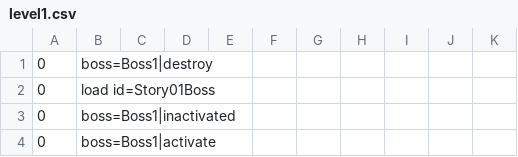
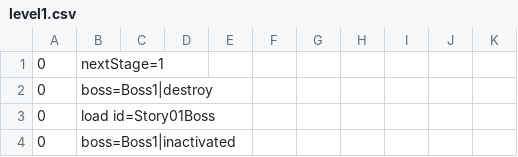
Before and after one commit to kalmmis/IndiePunk-PSY2050, a CSV file: Assets/Resources/level1.csv, drawn as a sheet; only a part is shown; the shorter side is filled out with more unchanged rows.

Commit message:
add jump nextStage

```diff
--- a/Assets/Resources/level1.csv
+++ b/Assets/Resources/level1.csv
@@ -1 +1,2 @@
+0,nextStage=1
 0,boss=Boss1|destroy,,,,,,,,,
```
Also changed, not shown: 1 other file.
